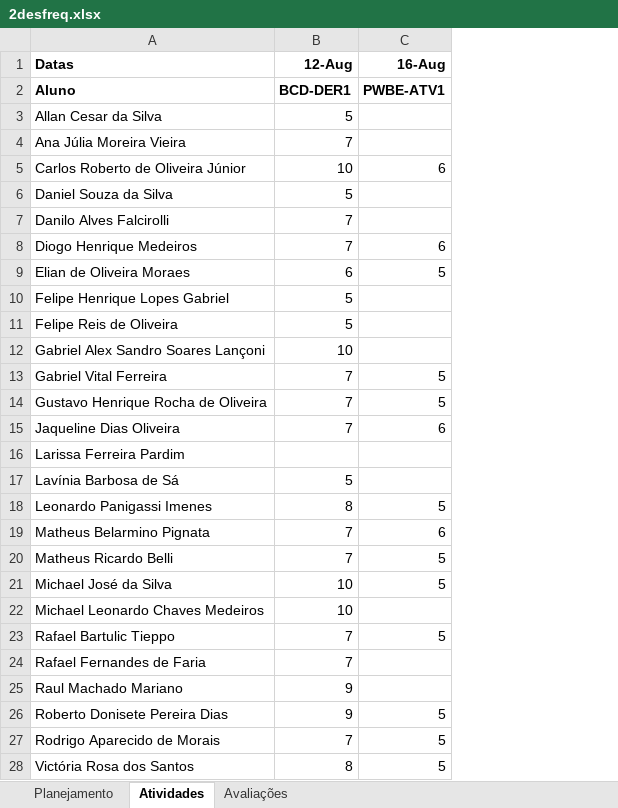
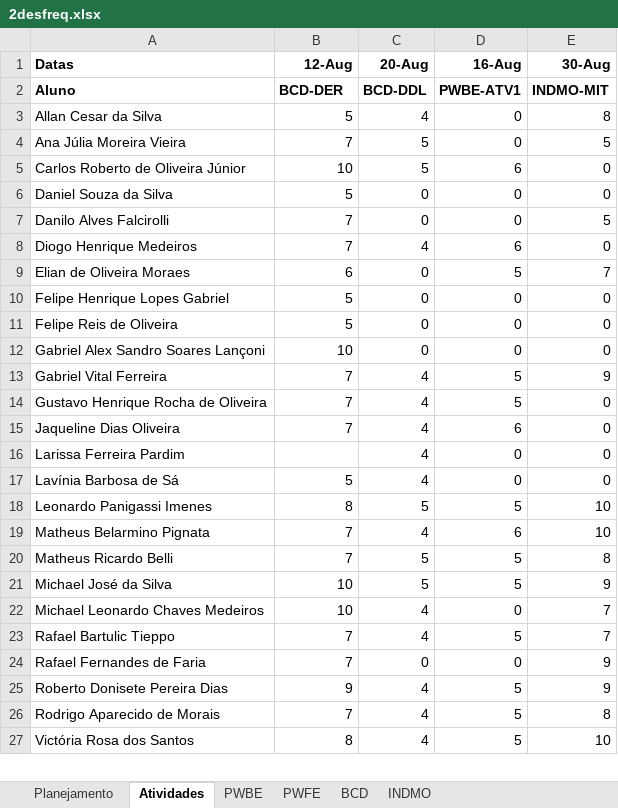
Before and after one commit to wellifabio/senai2021, an Excel workbook: 2des/2desfreq.xlsx, sheet Atividades, drawn as a sheet; only a part is shown; values as stored, in another font and other column widths than the file's, no borders; removed rows and columns are numbered as before the commit, all else as after; the diff names each change by its address in the sheet, - before the commit and + after, or states it on an @@ line.

Commit message:
2des indmo vps01

```diff
--- a/2des/2desfreq.xlsx (sheet Atividades)
+++ b/2des/2desfreq.xlsx (sheet Atividades)
-sheet tab: Avaliações
+sheet tab: PWBE
+sheet tab: PWFE
+sheet tab: BCD
+sheet tab: INDMO
+column C (20-Aug), rows 2-27: BCD-DDL | 4 | 5 | 5 | 0 | 0 | 4 | 0 | 0 | 0 | 0 | 4 | 4 | 4 | 4 | 4 | 5 | 4 | 5 | 5 | 4 | 4 | 0 | 4 | 4 | 4
+column E (30-Aug), rows 2-27: INDMO-MIT | 8 | 5 | 0 | 0 | 5 | 0 | 7 | 0 | 0 | 0 | 9 | 0 | 0 | 0 | 0 | 10 | 10 | 8 | 9 | 7 | 7 | 9 | 9 | 8 | 10
-B2 (12-Aug): BCD-DER1
+B2 (12-Aug): BCD-DER
-D3:D4 (16-Aug): (empty)
+D3:D4 (16-Aug): 0
-D6:D7 (16-Aug): (empty)
+D6:D7 (16-Aug): 0
-D10:D12 (16-Aug): (empty)
+D10:D12 (16-Aug): 0
-D16:D17 (16-Aug): (empty)
+D16:D17 (16-Aug): 0
-D22 (16-Aug): (empty)
+D22 (16-Aug): 0
-D24 (16-Aug): (empty)
+D24 (16-Aug): 0
-row 25: Raul Machado Mariano | 9
```
Also changed, not shown: sheet PWBE, 2 other files.
